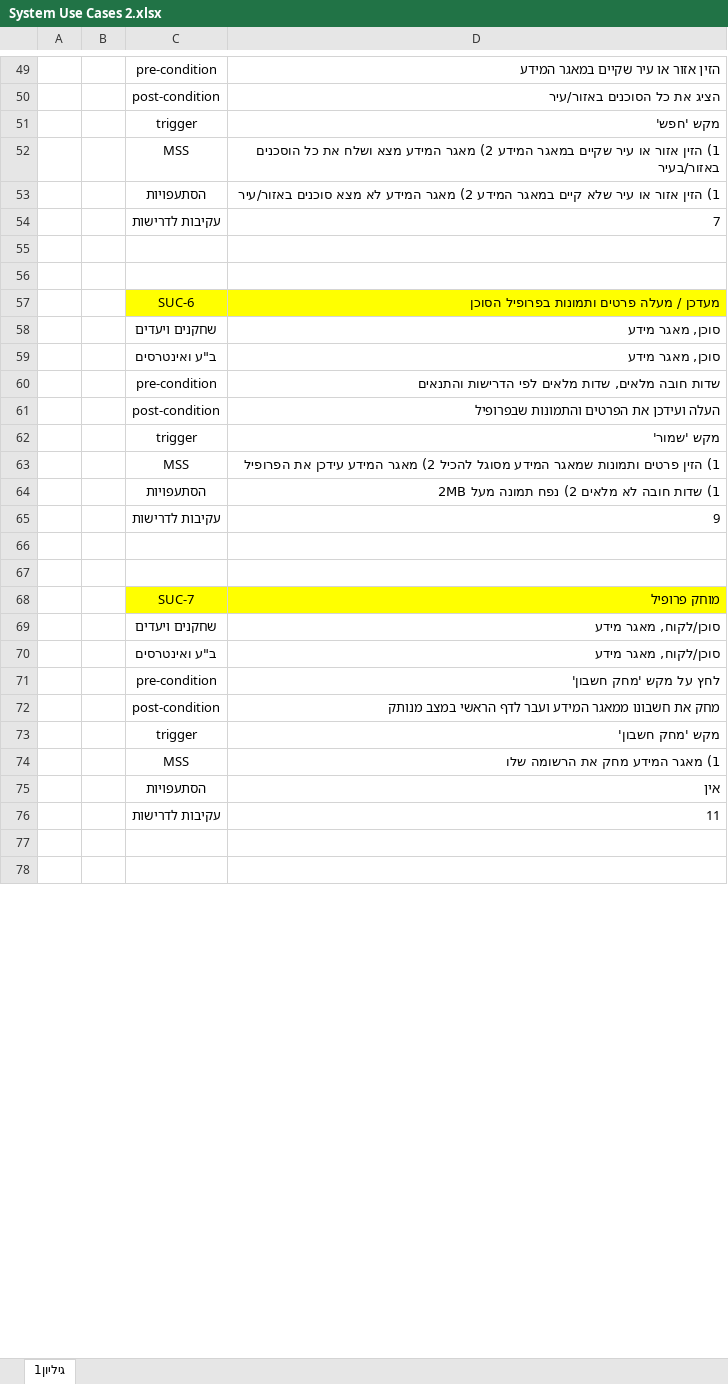
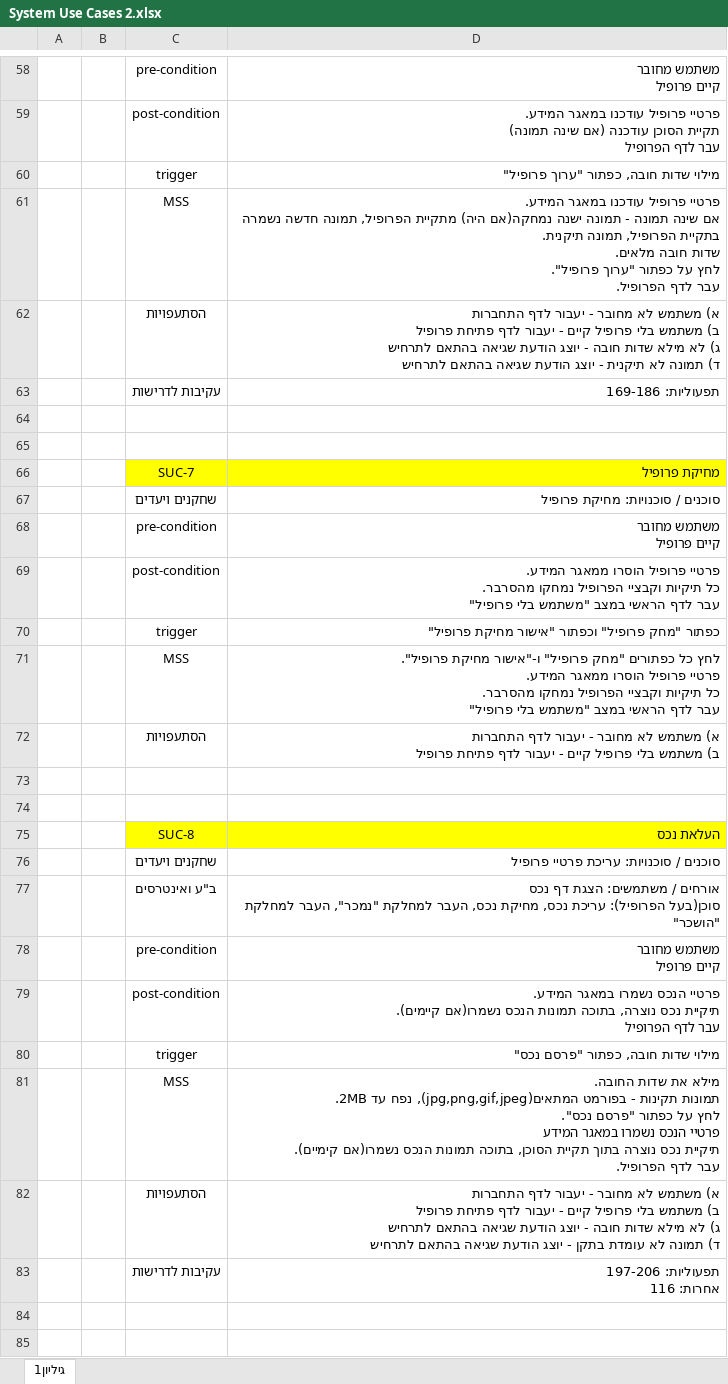
Before and after one commit to ronsha001/GetAgent-FinalProject, an Excel workbook: GetAgent Docs/System Use Cases 2.xlsx, sheet גיליון1, drawn as a sheet; only a part is shown, gaps mark what is left out; values as stored, in another font and other column widths than the file's, no borders; removed rows and columns are numbered as before the commit, all else as after; ↵ is a line break in a cell; the diff covers the shown part only; the diff names each change by its address in the sheet, - before the commit and + after, or states it on an @@ line.

```diff
--- a/GetAgent Docs/System Use Cases 2.xlsx (sheet גיליון1)
+++ b/GetAgent Docs/System Use Cases 2.xlsx (sheet גיליון1)
-D58: הזין אזור או עיר שקיים במאגר המידע
+D58: משתמש מחובר ↵ קיים פרופיל
-D59: הציג את כל הסוכנים באזור/עיר
+D59: פרטיי פרופיל עודכנו במאגר המידע. ↵ תקיית הסוכן עודכנה (אם שינה תמונה) ↵ עבר לדף הפרופיל
-D60: מקש 'חפש'
+D60: מילוי שדות חובה, כפתור "ערוך פרופיל"
-D61: 1) הזין אזור או עיר שקיים במאגר המידע 2) מאגר המידע מצא ושלח את כל הוסכנים באזור/בעיר
+D61: פרטיי פרופיל עודכנו במאגר המידע. ↵ אם שינה תמונה - תמונה ישנה נמחקה(אם היה) מתקיית הפרופיל, תמונה חדשה נשמרה בתקיית הפרופיל, תמונה תיקנית. ↵ שדות חובה מלאים. ↵ לחץ על כפתור "ערוך פרופיל". ↵ עבר לדף הפרופיל.
-D62: 1) הזין אזור או עיר שלא קיים במאגר המידע 2) מאגר המידע לא מצא סוכנים באזור/עיר
+D62: א) משתמש לא מחובר - יעבור לדף התחברות ↵ ב) משתמש בלי פרופיל קיים - יעבור לדף פתיחת פרופיל ↵ ג) לא מילא שדות חובה - יוצג הודעת שגיאה בהתאם לתרחיש ↵ ד) תמונה לא תיקנית - יוצג הודעת שגיאה בהתאם לתרחיש
-D63: 7
+D63: תפעוליות: 169-186
-row 57:  |  | SUC-6 | מעדכן / מעלה פרטים ותמונות בפרופיל הסוכן
+row 66:  |  | SUC-7 | מחיקת פרופיל
-D67: סוכן, מאגר מידע
+D67: סוכנים / סוכנויות: מחיקת פרופיל
-row 59:  |  | ב"ע ואינטרסים | סוכן, מאגר מידע
-D68: שדות חובה מלאים, שדות מלאים לפי הדרישות והתנאים
+D68: משתמש מחובר ↵ קיים פרופיל
-D69: העלה ועידכן את הפרטים והתמונות שבפרופיל
+D69: פרטיי פרופיל הוסרו ממאגר המידע. ↵ כל תיקיות וקבציי הפרופיל נמחקו מהסרבר. ↵ עבר לדף הראשי במצב "משתמש בלי פרופיל"
-D70: מקש 'שמור'
+D70: כפתור "מחק פרופיל" וכפתור "אישור מחיקת פרופיל"
-D71: 1) הזין פרטים ותמונות שמאגר המידע מסוגל להכיל 2) מאגר המידע עידכן את הפרופיל
+D71: לחץ כל כפתורים "מחק פרופיל" ו-"אישור מחיקת פרופיל". ↵ פרטיי פרופיל הוסרו ממאגר המידע. ↵ כל תיקיות וקבציי הפרופיל נמחקו מהסרבר. ↵ עבר לדף הראשי במצב "משתמש בלי פרופיל"
-D72: 1) שדות חובה לא מלאים 2) נפח תמונה מעל 2MB
+D72: א) משתמש לא מחובר - יעבור לדף התחברות ↵ ב) משתמש בלי פרופיל קיים - יעבור לדף פתיחת פרופיל
-row 65:  |  | עקיבות לדרישות | 9
-row 68:  |  | SUC-7 | מוחק פרופיל
+row 75:  |  | SUC-8 | העלאת נכס
-D76: סוכן/לקוח, מאגר מידע
+D76: סוכנים / סוכנויות: עריכת פרטיי פרופיל
-D77: סוכן/לקוח, מאגר מידע
+D77: אורחים / משתמשים: הצגת דף נכס ↵ סוכן(בעל הפרופיל): עריכת נכס, מחיקת נכס, העבר למחלקת "נמכר", העבר למחלקת "הושכר"
-D78: לחץ על מקש 'מחק חשבון'
+D78: משתמש מחובר ↵ קיים פרופיל
-D79: מחק את חשבונו ממאגר המידע ועבר לדף הראשי במצב מנותק
+D79: פרטיי הנכס נשמרו במאגר המידע. ↵ תיקיית נכס נוצרה, בתוכה תמונות הנכס נשמרו(אם קיימים). ↵ עבר לדף הפרופיל
-D80: מקש 'מחק חשבון'
+D80: מילוי שדות חובה, כפתור "פרסם נכס"
-D81: 1) מאגר המידע מחק את הרשומה שלו
+D81: מילא את שדות החובה. ↵ תמונות תקינות - בפורמט המתאים(jpg,png,gif,jpeg), נפח עד 2MB. ↵ לחץ על כפתור "פרסם נכס". ↵ פרטיי הנכס נשמרו במאגר המידע ↵ תיקיית נכס נוצרה בתוך תקיית הסוכן, בתוכה תמונות הנכס נשמרו(אם קימיים). ↵ עבר לדף הפרופיל.
-D82: אין
+D82: א) משתמש לא מחובר - יעבור לדף התחברות ↵ ב) משתמש בלי פרופיל קיים - יעבור לדף פתיחת פרופיל ↵ ג) לא מילא שדות חובה - יוצג הודעת שגיאה בהתאם לתרחיש ↵ ד) תמונה לא עומדת בתקן - יוצג הודעת שגיאה בהתאם לתרחיש
-D83: 11
+D83: תפעוליות: 197-206 ↵ אחרות: 116
```
Also changed, not shown: 52 added rows, 7 removed rows and 51 edited cells elsewhere in this sheet, GetAgent Docs/SRS.xlsx, GetAgent Docs/טבלה צהובה סופי.xlsx, 5 other files.
